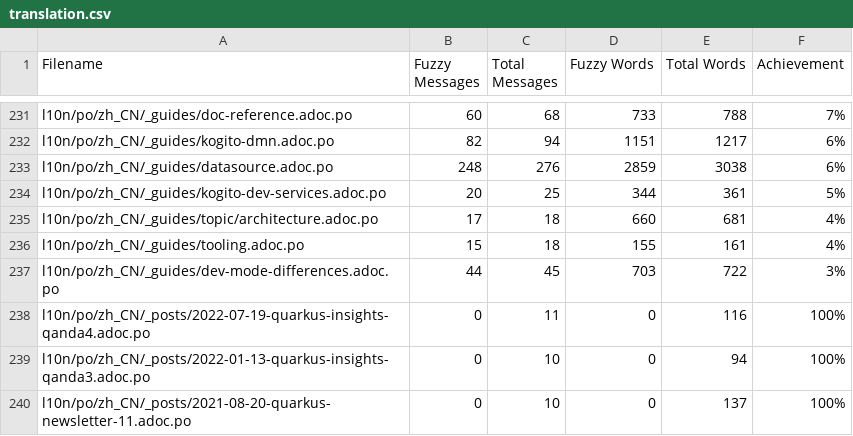
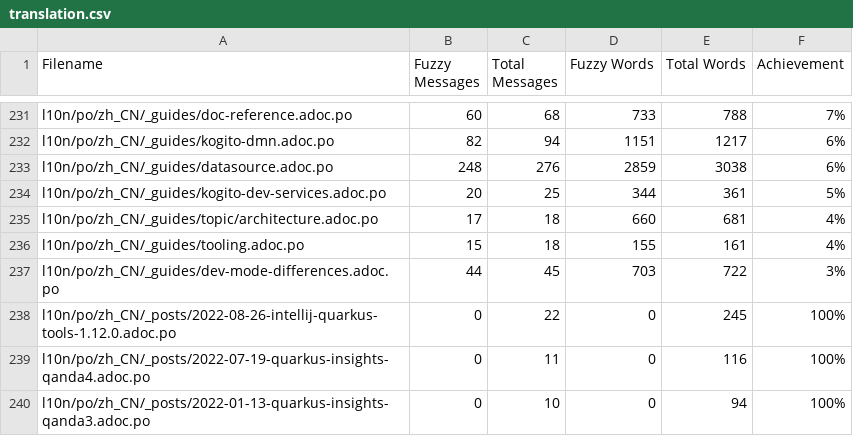
Before and after one commit to shadowmanportfolio/cn.quarkus.io, a CSV file: l10n/stats/translation.csv, drawn as a sheet; only a part is shown, gaps mark what is left out; the shorter side is filled out with more unchanged rows.

Commit message:
Update translation stats

```diff
--- a/l10n/stats/translation.csv
+++ b/l10n/stats/translation.csv
@@ -237,2 +237,3 @@ l10n/po/zh_CN/_guides/tooling.adoc.po, 15, 18, 155, 161 ,4%
 l10n/po/zh_CN/_guides/dev-mode-differences.adoc.po, 44, 45, 703, 722 ,3%
+l10n/po/zh_CN/_posts/2022-08-26-intellij-quarkus-tools-1.12.0.adoc.po, 0, 22, 0, 245 ,100%
 l10n/po/zh_CN/_posts/2022-07-19-quarkus-insights-qanda4.adoc.po, 0, 11, 0, 116 ,100%
```
